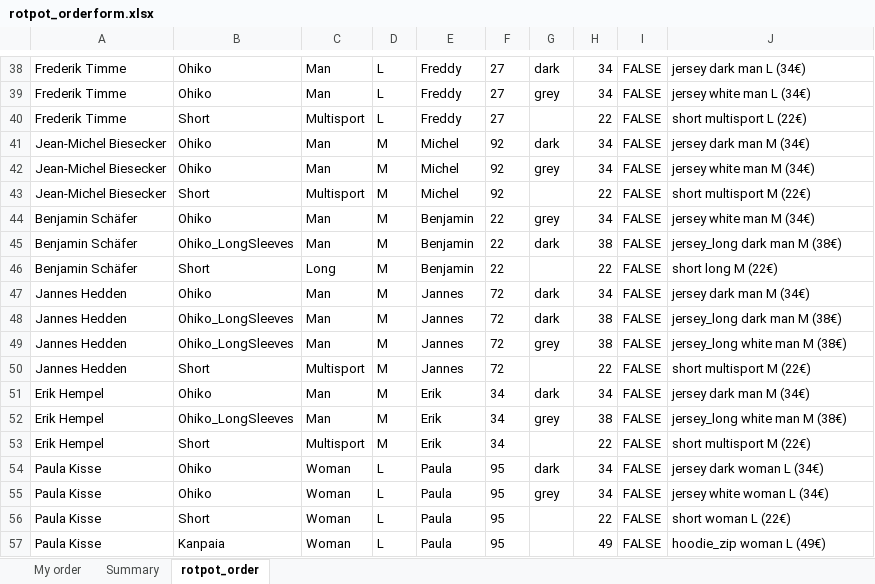
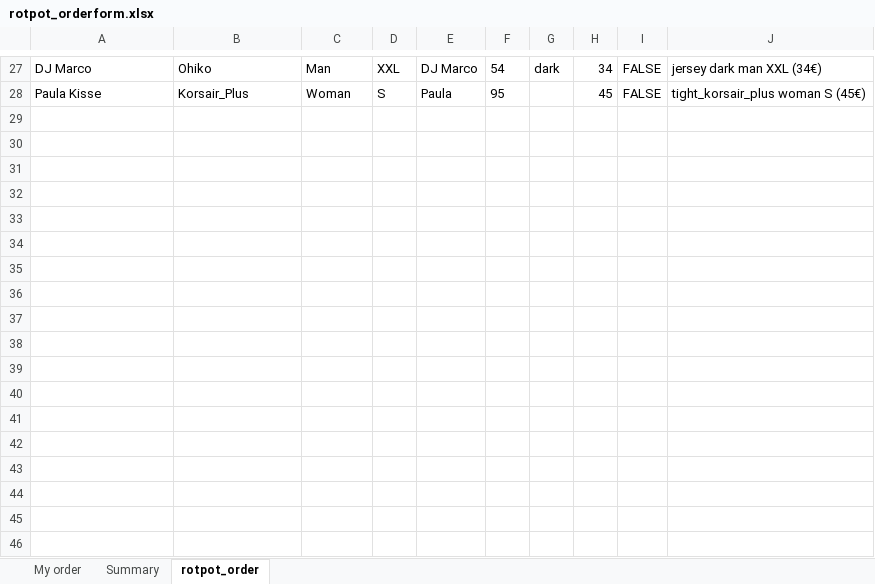
Before and after one commit to jonasitzmann/rotpot-trikotbestellung, an Excel workbook: generated_orders/rotpot_orderform.xlsx, sheet rotpot_order, drawn as a sheet; only a part is shown, gaps mark what is left out; values as stored, in another font and other column widths than the file's, no borders; removed rows and columns are numbered as before the commit, all else as after; the diff covers the shown part only; the diff names each change by its address in the sheet, - before the commit and + after, or states it on an @@ line.

```diff
--- a/generated_orders/rotpot_orderform.xlsx (sheet rotpot_order)
+++ b/generated_orders/rotpot_orderform.xlsx (sheet rotpot_order)
-A27: Frederik Timme
+A27: DJ Marco
-D27: L
+D27: XXL
-E27: Freddy
+E27: DJ Marco
-F27: 27
+F27: 54
-J27: jersey dark man L (34€)
+J27: jersey dark man XXL (34€)
-row 39: Frederik Timme | Ohiko | Man | L | Freddy | 27 | grey | 34 | FALSE | jersey white man L (34€)
-row 40: Frederik Timme | Short | Multisport | L | Freddy | 27 |  | 22 | FALSE | short multisport L (22€)
-row 41: Jean-Michel Biesecker | Ohiko | Man | M | Michel | 92 | dark | 34 | FALSE | jersey dark man M (34€)
-row 42: Jean-Michel Biesecker | Ohiko | Man | M | Michel | 92 | grey | 34 | FALSE | jersey white man M (34€)
-row 43: Jean-Michel Biesecker | Short | Multisport | M | Michel | 92 |  | 22 | FALSE | short multisport M (22€)
-row 44: Benjamin Schäfer | Ohiko | Man | M | Benjamin | 22 | grey | 34 | FALSE | jersey white man M (34€)
-row 45: Benjamin Schäfer | Ohiko_LongSleeves | Man | M | Benjamin | 22 | dark | 38 | FALSE | jersey_long dark man M (38€)
-row 46: Benjamin Schäfer | Short | Long | M | Benjamin | 22 |  | 22 | FALSE | short long M (22€)
-row 47: Jannes Hedden | Ohiko | Man | M | Jannes | 72 | dark | 34 | FALSE | jersey dark man M (34€)
-row 48: Jannes Hedden | Ohiko_LongSleeves | Man | M | Jannes | 72 | dark | 38 | FALSE | jersey_long dark man M (38€)
-row 49: Jannes Hedden | Ohiko_LongSleeves | Man | M | Jannes | 72 | grey | 38 | FALSE | jersey_long white man M (38€)
-row 50: Jannes Hedden | Short | Multisport | M | Jannes | 72 |  | 22 | FALSE | short multisport M (22€)
-row 51: Erik Hempel | Ohiko | Man | M | Erik | 34 | dark | 34 | FALSE | jersey dark man M (34€)
-row 52: Erik Hempel | Ohiko_LongSleeves | Man | M | Erik | 34 | grey | 38 | FALSE | jersey_long white man M (38€)
-row 53: Erik Hempel | Short | Multisport | M | Erik | 34 |  | 22 | FALSE | short multisport M (22€)
-row 54: Paula Kisse | Ohiko | Woman | L | Paula | 95 | dark | 34 | FALSE | jersey dark woman L (34€)
-row 55: Paula Kisse | Ohiko | Woman | L | Paula | 95 | grey | 34 | FALSE | jersey white woman L (34€)
-row 56: Paula Kisse | Short | Woman | L | Paula | 95 |  | 22 | FALSE | short woman L (22€)
-B28: Kanpaia
+B28: Korsair_Plus
-D28: L
+D28: S
-H28: 49
+H28: 45
-J28: hoodie_zip woman L (49€)
+J28: tight_korsair_plus woman S (45€)
```
Also changed, not shown: 14 added rows, 38 removed rows and 47 edited cells elsewhere in this sheet, generated_orders/kids_orderform.xlsx, 15 other files.
